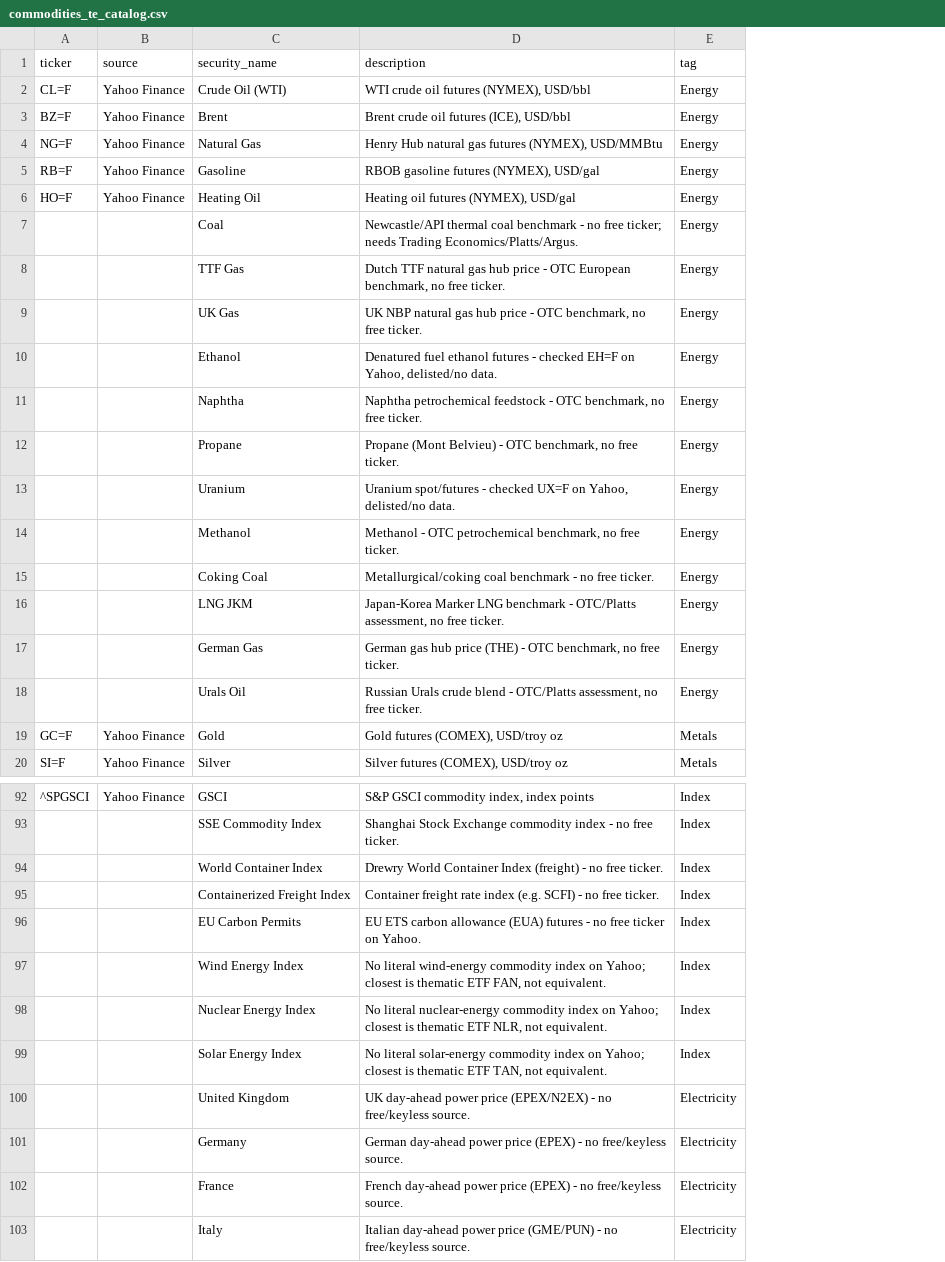
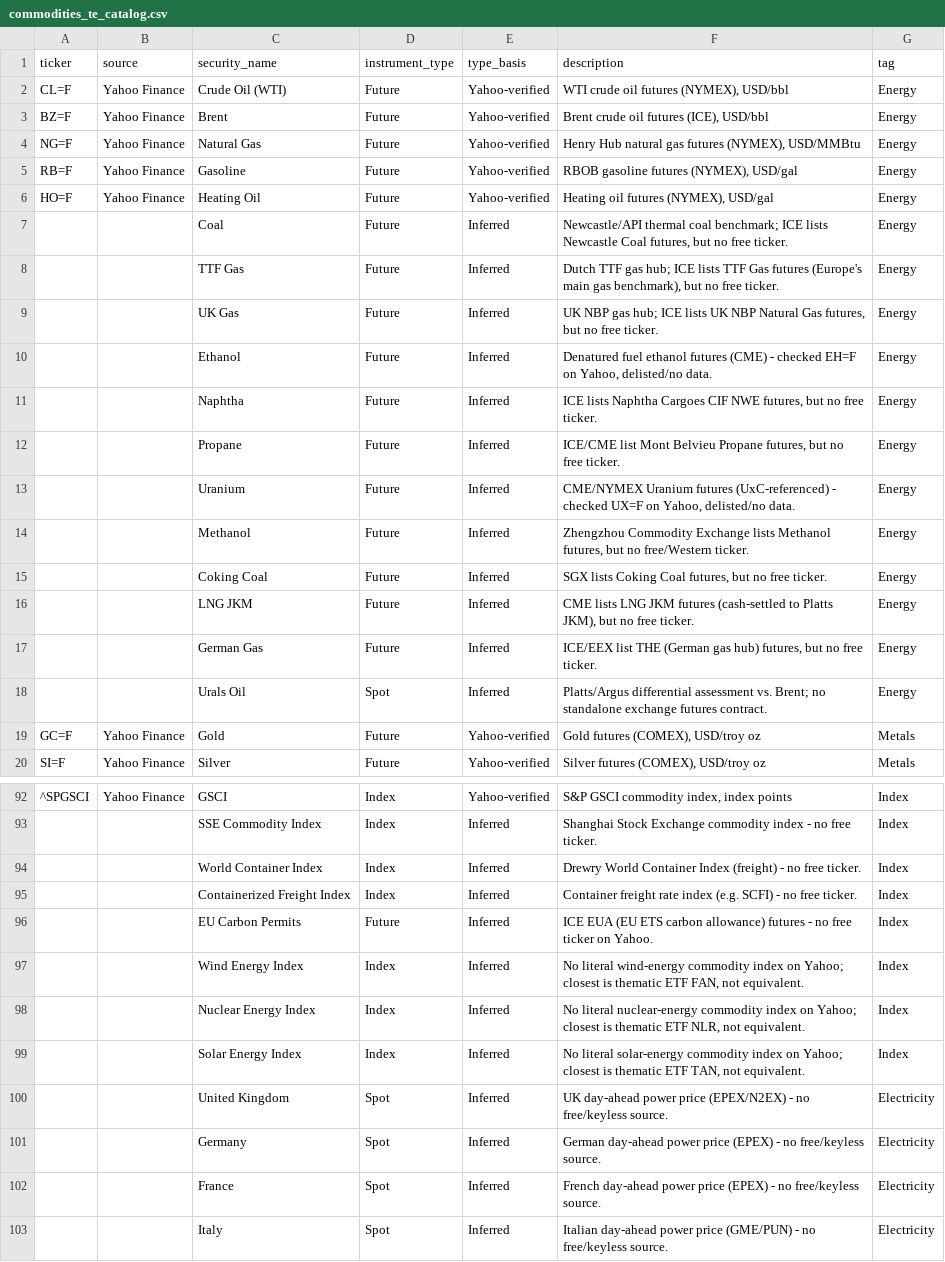
Before and after one commit to thatbeer/macro_data, a CSV file: notebooks/commodities_te_catalog.csv, drawn as a sheet; only a part is shown, gaps mark what is left out; addresses are those after the commit; the diff covers the shown part only; the diff names each change by its address in the sheet, - before the commit and + after, or states it on an @@ line.

Commit message:
Add instrument_type/type_basis columns to commodities catalog CSV
Classifies each of the 103 named commodities as Future/Spot/Index.
The 32 available items use Yahoo Finance's own quoteType metadata
(verified live); the other 71 are inferred from known exchange
structure (LME/ICE/CME/Bursa/SGX/Euronext listings vs. OTC benchmark
assessments), since there's no free source to confirm those against.
type_basis (Yahoo-verified / Inferred) marks the difference so the
CSV doesn't overstate its own confidence.

```diff
--- a/notebooks/commodities_te_catalog.csv
+++ b/notebooks/commodities_te_catalog.csv
+column D (instrument_type), rows 2-20: Future | Future | Future | Future | Future | Future | Future | Future | Future | Future | Future | Future | Future | Future | Future | Future | Spot | Future | Future; rows 92-103: Index | Index | Index | Index | Future | Index | Index | Index | Spot | Spot | Spot | Spot
+column E (type_basis), rows 2-20: Yahoo-verified | Yahoo-verified | Yahoo-verified | Yahoo-verified | Yahoo-verified | Inferred | Inferred | Inferred | Inferred | Inferred | Inferred | Inferred | Inferred | Inferred | Inferred | Inferred | Inferred | Yahoo-verified | Yahoo-verified; rows 92-103: Yahoo-verified | Inferred | Inferred | Inferred | Inferred | Inferred | Inferred | Inferred | Inferred | Inferred | Inferred | Inferred
-F7 (description): …thermal coal benchmark - no free ticker; needs Trading Economics/Platts/Argus.
+F7 (description): …thermal coal benchmark; ICE lists Newcastle Coal futures, but no free ticker.
-F8 (description): Dutch TTF natural gas hub price - OTC European benchmark, no free…
+F8 (description): Dutch TTF gas hub; ICE lists TTF Gas futures (Europe's main gas benchmark), but no free…
-F9 (description): UK NBP natural gas hub price - OTC benchmark, no free…
+F9 (description): UK NBP gas hub; ICE lists UK NBP Natural Gas futures, but no free…
-F10 (description): …ethanol futures - checked…
+F10 (description): …ethanol futures (CME) - checked…
-F11 (description): Naphtha petrochemical feedstock - OTC benchmark, no free…
+F11 (description): ICE lists Naphtha Cargoes CIF NWE futures, but no free…
-F12 (description): Propane (Mont Belvieu) - OTC benchmark, no free…
+F12 (description): ICE/CME list Mont Belvieu Propane futures, but no free…
-F13 (description): Uranium spot/futures - checked…
+F13 (description): CME/NYMEX Uranium futures (UxC-referenced) - checked…
-F14 (description): Methanol - OTC petrochemical benchmark, no free ticker.
+F14 (description): Zhengzhou Commodity Exchange lists Methanol futures, but no free/Western ticker.
-F15 (description): Metallurgical/coking coal benchmark - no free…
+F15 (description): SGX lists Coking Coal futures, but no free…
-F16 (description): Japan-Korea Marker LNG benchmark - OTC/Platts assessment, no free…
+F16 (description): CME lists LNG JKM futures (cash-settled to Platts JKM), but no free…
-F17 (description): German gas hub price (THE) - OTC benchmark, no free…
+F17 (description): ICE/EEX list THE (German gas hub) futures, but no free…
-F18 (description): Russian Urals crude blend - OTC/Platts assessment, no free ticker.
+F18 (description): Platts/Argus differential assessment vs. Brent; no standalone exchange futures contract.
-F96 (description): EU ETS carbon allowance (EUA) futures -…
+F96 (description): ICE EUA (EU ETS carbon allowance) futures -…
```
Also changed, not shown: 41 edited cells elsewhere in this file, 1 other file.
